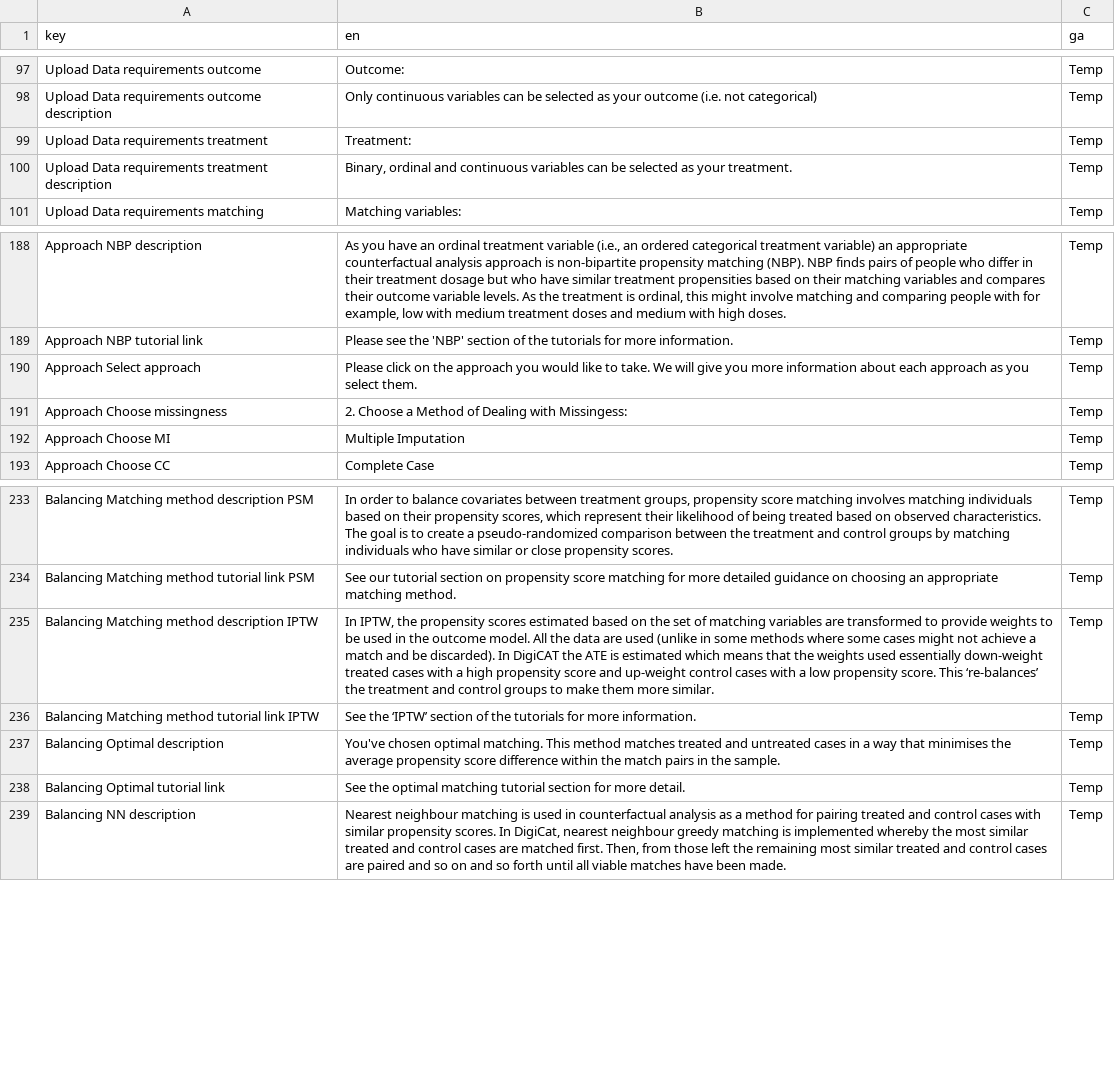
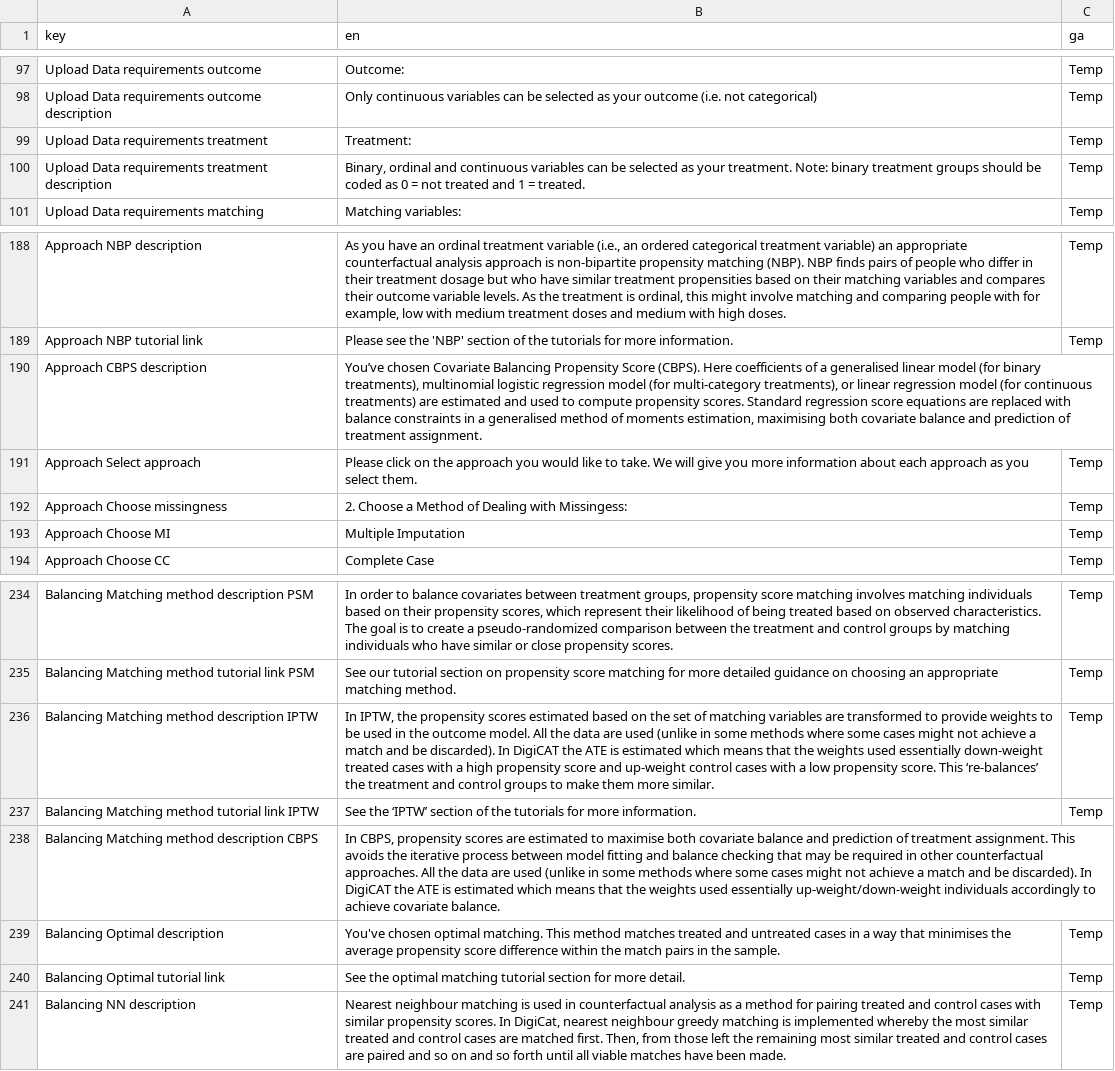
Before and after one commit to uoe-digicat/DigiCAT, a CSV file: inst/DigiCAT/translation/translation_main.csv, drawn as a sheet; only a part is shown, gaps mark what is left out.

Commit message:
Add CBPS descriptions

```diff
--- a/inst/DigiCAT/translation/translation_main.csv
+++ b/inst/DigiCAT/translation/translation_main.csv
@@ -99,3 +99,3 @@ Upload Data requirements outcome description,Only continuous variables can be se
 Upload Data requirements treatment,Treatment:,Temp
-Upload Data requirements treatment description,"Binary, ordinal and continuous variables can be selected as your treatment.",Temp
+Upload Data requirements treatment description,"Binary, ordinal and continuous variables can be selected as your treatment. Note: binary treatment groups should be coded as 0 = not treated and 1 = treated.",Temp
 Upload Data requirements matching,Matching variables: ,Temp
@@ -189,2 +189,3 @@ Approach NBP description,"As you have an ordinal treatment variable (i.e., an or
 Approach NBP tutorial link,Please see the 'NBP' section of the tutorials for more information.,Temp
+Approach CBPS description,"You’ve chosen Covariate Balancing Propensity Score (CBPS). Here coefficients of a generalised linear model (for binary treatments), multinomial logistic regression model (for multi-category treatments), or linear regression model (for continuous treatments) are estimated and used to compute propensity scores. Standard regression score equations are replaced with balance constraints in a generalised method of moments estimation, maximising both covariate balance and prediction of treatment assignment.",
 Approach Select approach,Please click on the approach you would like to take. We will give you more information about each approach as you select them.,Temp
@@ -236,2 +237,3 @@ Balancing Matching method description IPTW,"In IPTW, the propensity scores estim
 Balancing Matching method tutorial link IPTW,See the ‘IPTW’ section of the tutorials for more information.,Temp
+Balancing Matching method description CBPS,"In CBPS, propensity scores are estimated to maximise both covariate balance and prediction of treatment assignment. This avoids the iterative process between model fitting and balance checking that may be required in other counterfactual approaches. All the data are used (unlike in some methods where some cases might not achieve a match and be discarded). In DigiCAT the ATE is estimated which means that the weights used essentially up-weight/down-weight individuals accordingly to achieve covariate balance.",
 Balancing Optimal description,You've chosen optimal matching. This method matches treated and untreated cases in a way that minimises the average propensity score difference within the match pairs in the sample. ,Temp
```
Also changed, not shown: 2 other files.
